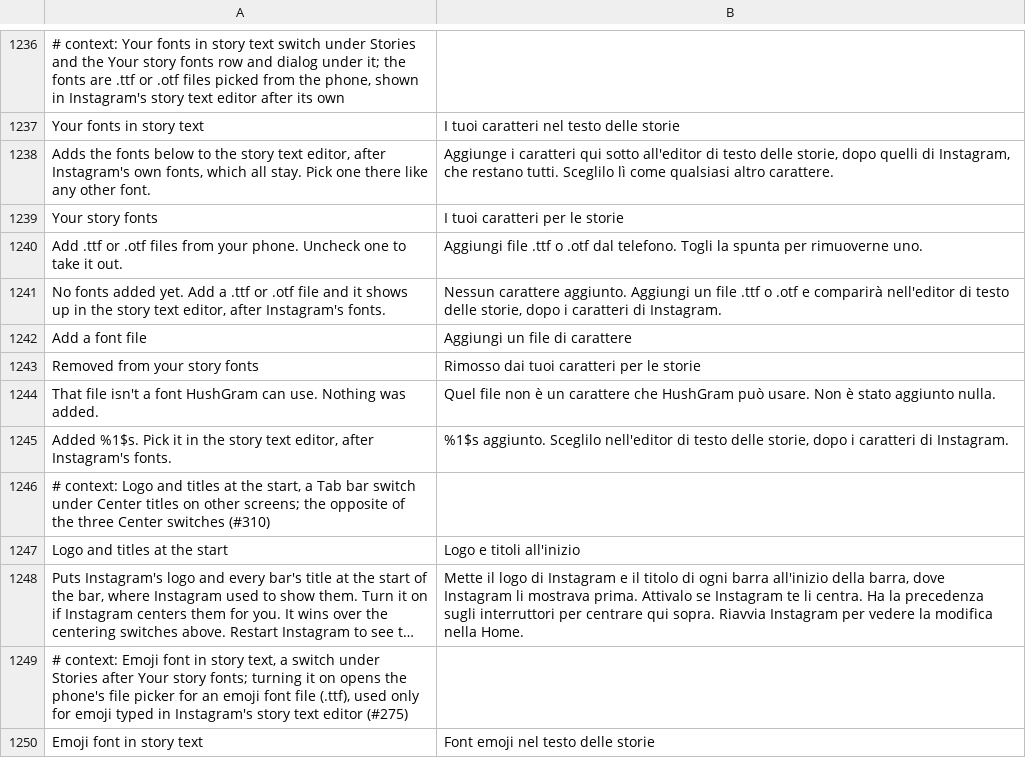
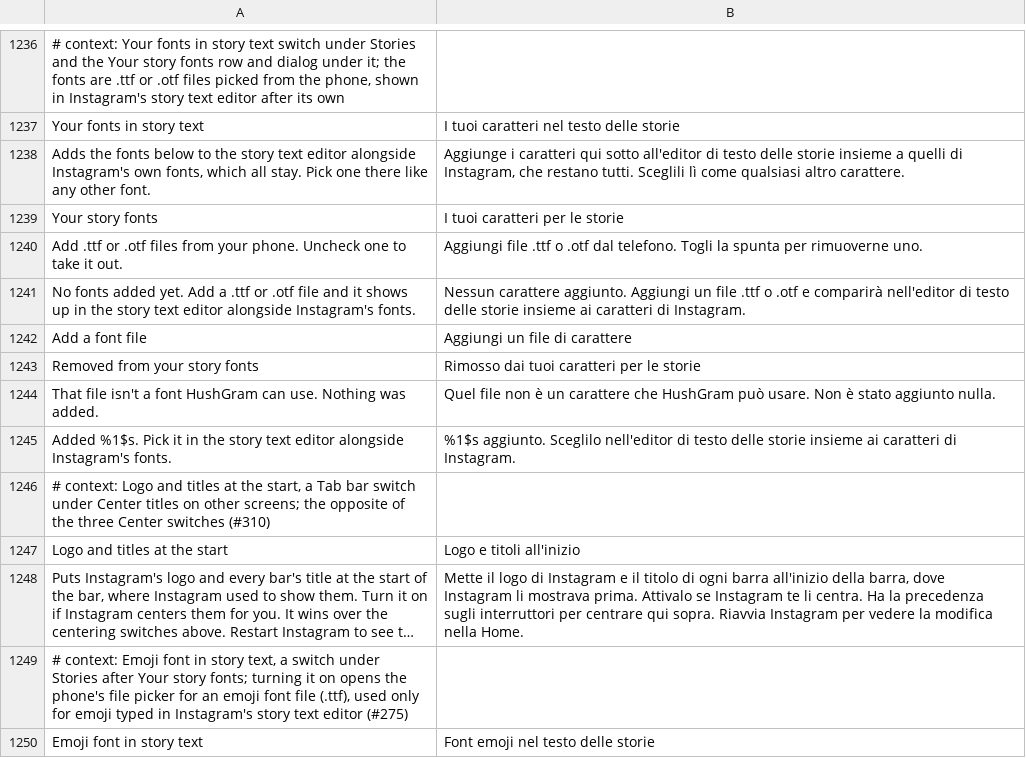
Before and after one commit to Aholicknight/HushGram, a TSV file: extensions/shared/library/src/main/l10n/it.tsv, drawn as a sheet; only a part is shown, gaps mark what is left out; long unchanged cells end in …; the diff names each change by its address in the sheet, - before the commit and + after, or states it on an @@ line.

Commit message:
fix(stories): keep local fonts outside the paid picker section
Instagram computes the first paid font from the post-hook list and treats every later position as paid. Appending local imports after that section opens a Plus offer. Insert them before the first native paid row using Instagram's existing read-only classification, preserving all paid formats and entitlement checks.

The original extension source fails the regression and the correction passes. Native structure and injected readers are checked on all four supported APK variants. Runtime coverage includes free/local/paid ordering, repeat lists, unknown models and throwing classification. Placement hints are updated in every locale.

The exact reported screen was not reproduced on an installed APK. Native selection and draft-restoration acceptance remain pending.

Refs #275
Refs #325

```diff
--- a/extensions/shared/library/src/main/l10n/it.tsv
+++ b/extensions/shared/library/src/main/l10n/it.tsv
-A1238: …story text editor, after Instagram's own…
+A1238: …story text editor alongside Instagram's own…
-B1238: …testo delle storie, dopo quelli di Instagram, che restano tutti. Sceglilo lì come…
+B1238: …testo delle storie insieme a quelli di Instagram, che restano tutti. Sceglili lì come…
-A1241: …story text editor, after Instagram's fonts.
+A1241: …story text editor alongside Instagram's fonts.
-B1241: …testo delle storie, dopo i caratteri di…
+B1241: …testo delle storie insieme ai caratteri di…
-A1245: …story text editor, after Instagram's fonts.
+A1245: …story text editor alongside Instagram's fonts.
-B1245: …testo delle storie, dopo i caratteri di…
+B1245: …testo delle storie insieme ai caratteri di…
```
Also changed, not shown: extensions/shared/library/src/main/l10n/de.tsv, extensions/shared/library/src/main/l10n/es.tsv, 18 other files.
